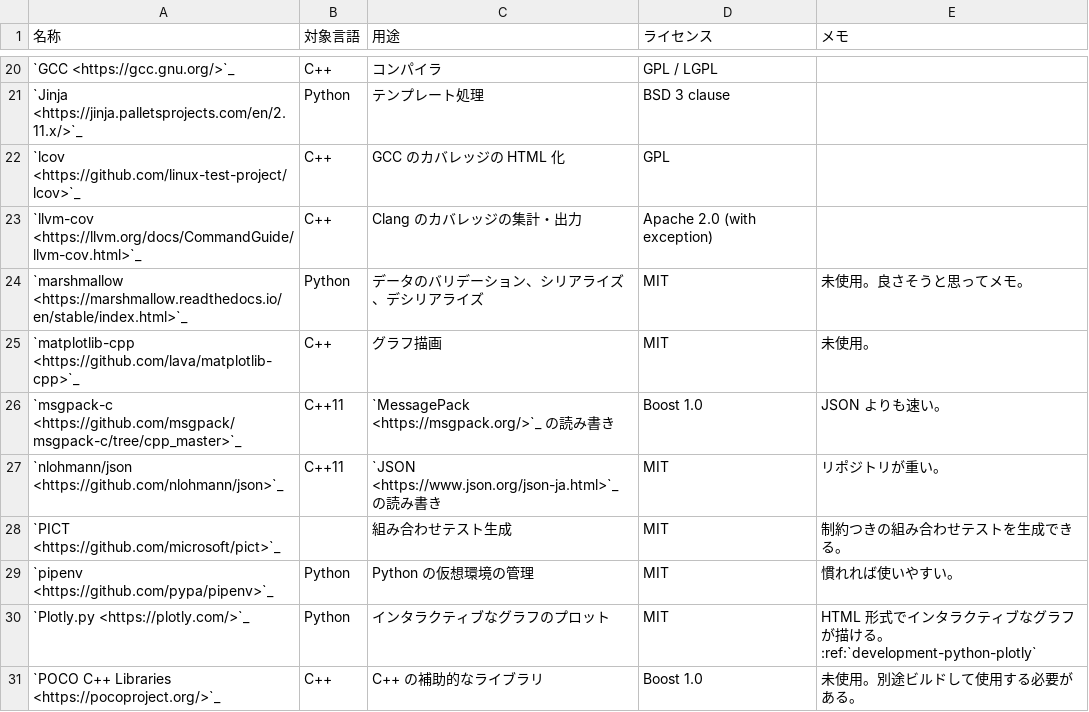
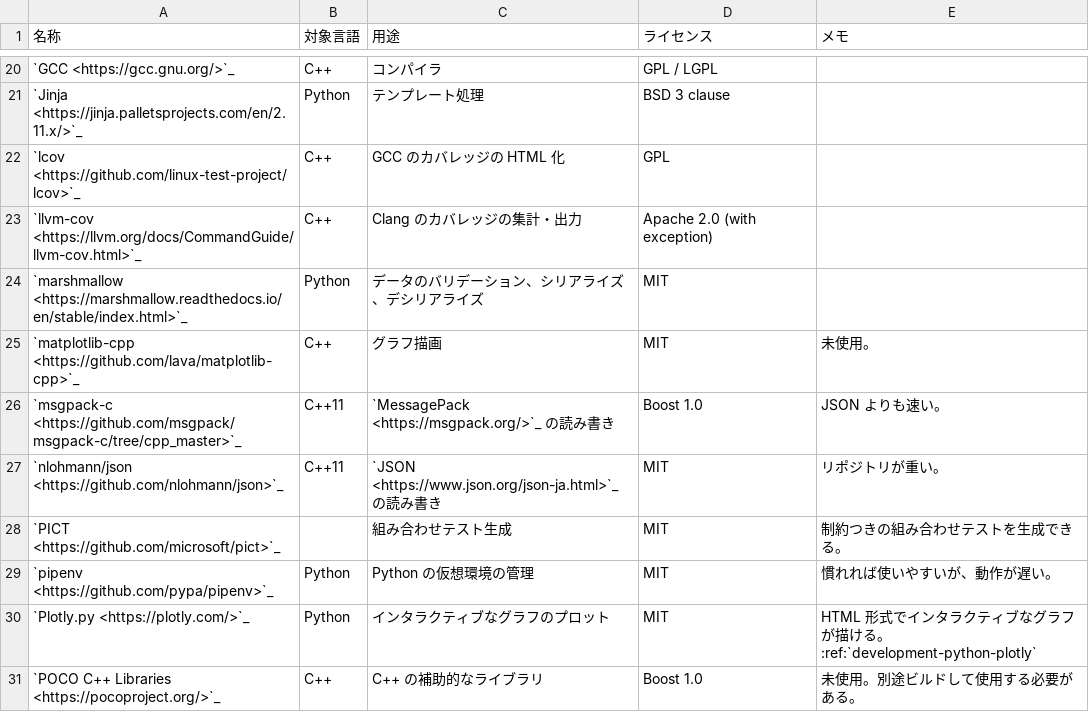
Before and after one commit to MusicScience37/TIL, a CSV file: source/development/tools_and_libs.csv, drawn as a sheet; only a part is shown, gaps mark what is left out; the diff covers the shown part only.

```diff
--- a/source/development/tools_and_libs.csv
+++ b/source/development/tools_and_libs.csv
@@ -23,3 +23,3 @@
 `llvm-cov <https://llvm.org/docs/CommandGuide/llvm-cov.html>`_,C++,Clang のカバレッジの集計・出力,Apache 2.0 (with exception),
-`marshmallow <https://marshmallow.readthedocs.io/en/stable/index.html>`_,Python,データのバリデーション、シリアライズ、デシリアライズ,MIT,未使用。良さそうと思ってメモ。
+`marshmallow <https://marshmallow.readthedocs.io/en/stable/index.html>`_,Python,データのバリデーション、シリアライズ、デシリアライズ,MIT,
 `matplotlib-cpp <https://github.com/lava/matplotlib-cpp>`_,C++,グラフ描画,MIT,未使用。
@@ -28,3 +28,3 @@
 `PICT <https://github.com/microsoft/pict>`_,,組み合わせテスト生成,MIT,制約つきの組み合わせテストを生成できる。
-`pipenv <https://github.com/pypa/pipenv>`_,Python,Python の仮想環境の管理,MIT,慣れれば使いやすい。
+`pipenv <https://github.com/pypa/pipenv>`_,Python,Python の仮想環境の管理,MIT,慣れれば使いやすいが、動作が遅い。
 `Plotly.py <https://plotly.com/>`_,Python,インタラクティブなグラフのプロット,MIT,HTML 形式でインタラクティブなグラフが描ける。:ref:`development-python-plotly`
```
Also changed, not shown: 2 added rows and 3 edited cells elsewhere in this file, 1 other file.
